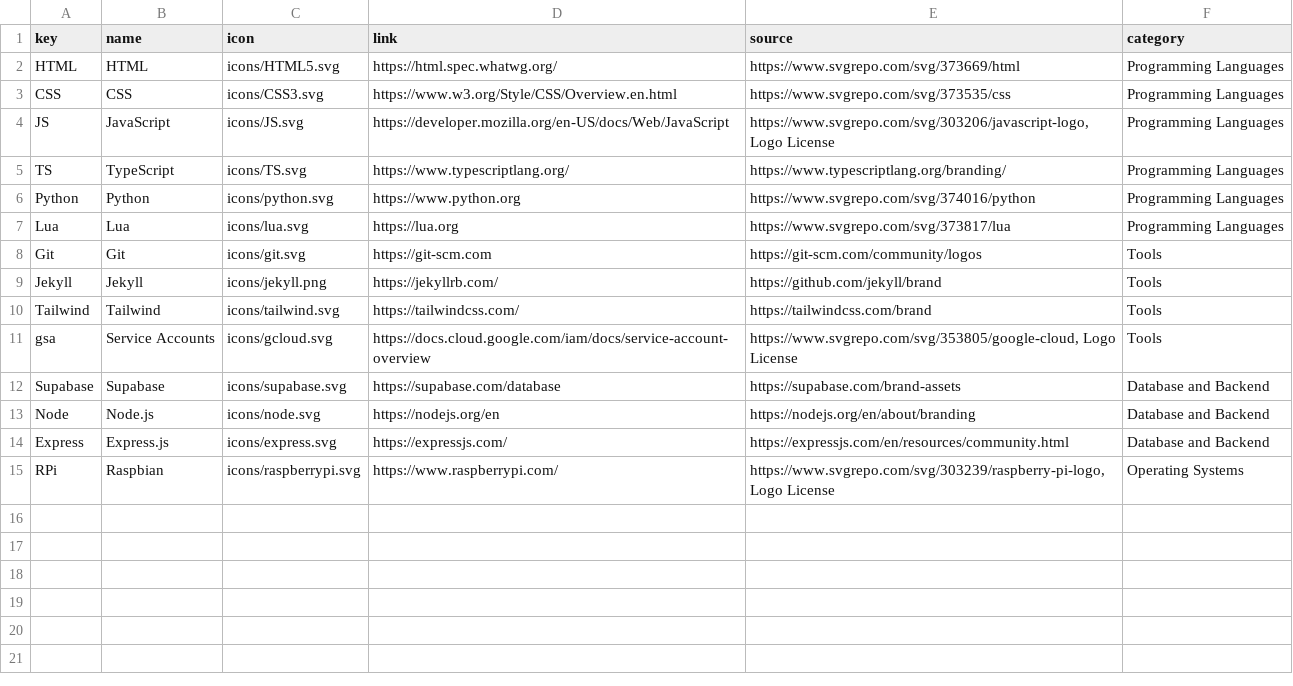
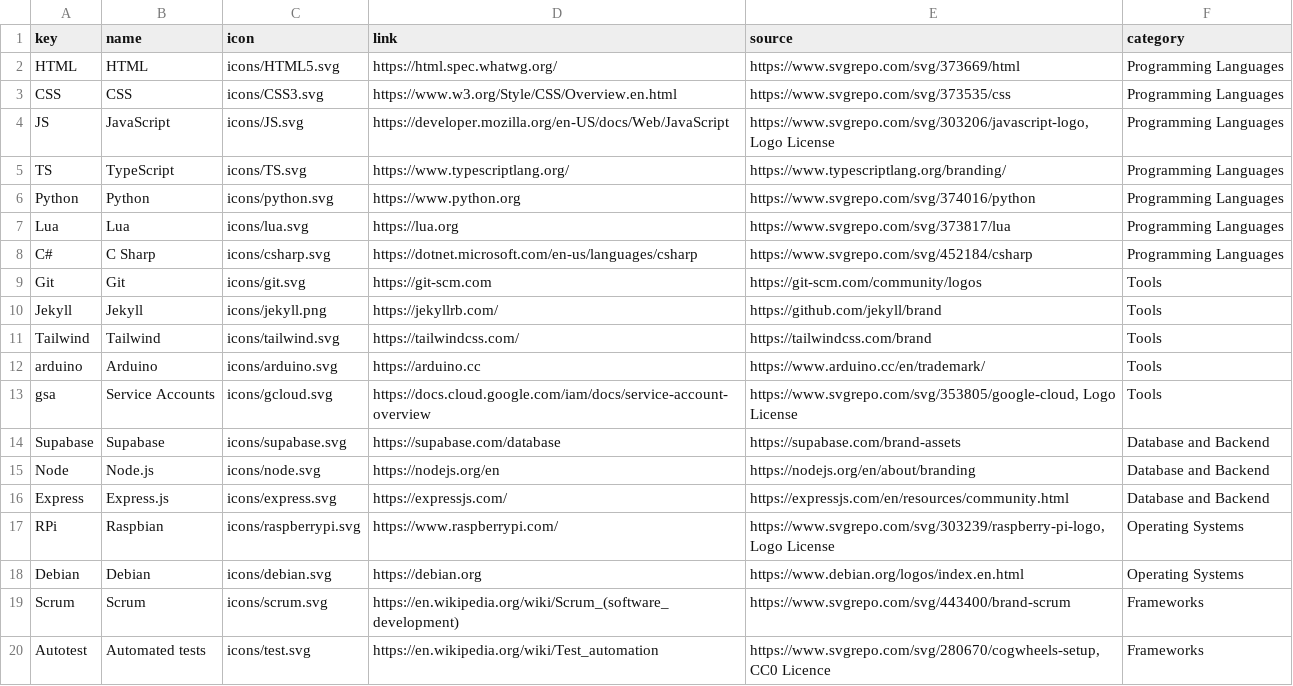
Before and after one commit to gustav-lastname/portfolio, a CSV file: _source/_data/techniques.csv, drawn as a sheet.

```diff
--- a/_source/_data/techniques.csv
+++ b/_source/_data/techniques.csv
@@ -7,2 +7,3 @@ Python,Python,icons/python.svg,https://www.python.org,https://www.svgrepo.com/sv
 Lua,Lua,icons/lua.svg,https://lua.org,https://www.svgrepo.com/svg/373817/lua,Programming Languages
+C#,C Sharp,icons/csharp.svg,https://dotnet.microsoft.com/en-us/languages/csharp,https://www.svgrepo.com/svg/452184/csharp,Programming Languages
 Git,Git,icons/git.svg,https://git-scm.com,https://git-scm.com/community/logos,Tools
@@ -10,2 +11,3 @@ Jekyll,Jekyll,icons/jekyll.png,https://jekyllrb.com/,https://github.com/jekyll/b
 Tailwind,Tailwind,icons/tailwind.svg,https://tailwindcss.com/,https://tailwindcss.com/brand,Tools
+arduino,Arduino,icons/arduino.svg,https://arduino.cc,https://www.arduino.cc/en/trademark/,Tools
 gsa,Service Accounts,icons/gcloud.svg,https://docs.cloud.google.com/iam/docs/service-account-overview,"https://www.svgrepo.com/svg/353805/google-cloud, Logo License",Tools
@@ -15 +17,4 @@ Express,Express.js,icons/express.svg,https://expressjs.com/,https://expressjs.co
 RPi,Raspbian,icons/raspberrypi.svg,https://www.raspberrypi.com/,"https://www.svgrepo.com/svg/303239/raspberry-pi-logo, Logo License",Operating Systems
+Debian,Debian,icons/debian.svg,https://debian.org,https://www.debian.org/logos/index.en.html,Operating Systems
+Scrum,Scrum,icons/scrum.svg,https://en.wikipedia.org/wiki/Scrum_(software_development),https://www.svgrepo.com/svg/443400/brand-scrum,Frameworks
+Autotest,Automated tests,icons/test.svg,https://en.wikipedia.org/wiki/Test_automation,"https://www.svgrepo.com/svg/280670/cogwheels-setup, CC0 Licence",Frameworks
```
Also changed, not shown: 7 other files.
